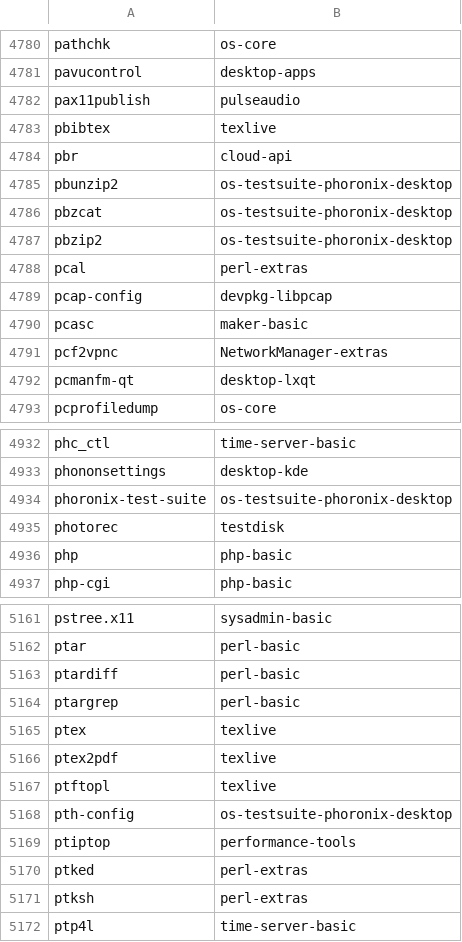
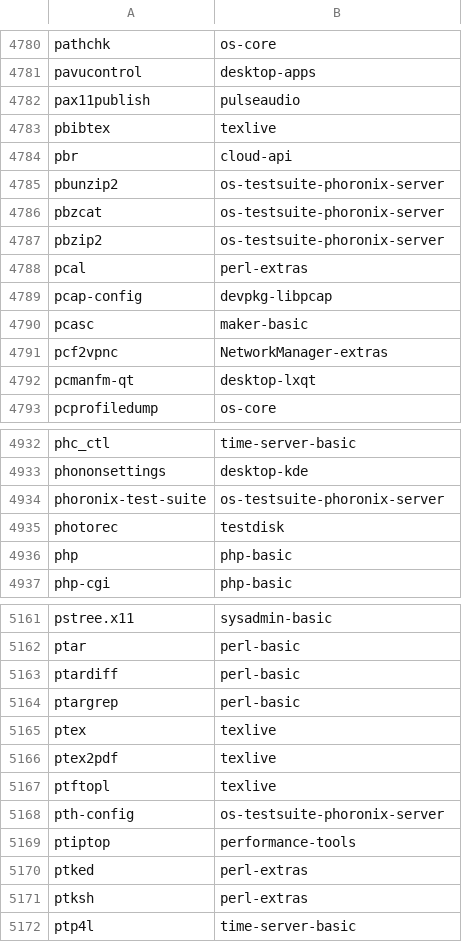
Before and after one commit to clearlinux-pkgs/cnf, a CSV file: commandlist.csv, drawn as a sheet; only a part is shown, gaps mark what is left out.

Commit message:
update command list for 31390

```diff
--- a/commandlist.csv
+++ b/commandlist.csv
@@ -4784,5 +4784,5 @@ pbibtex	texlive
 pbr	cloud-api
-pbunzip2	os-testsuite-phoronix-desktop
-pbzcat	os-testsuite-phoronix-desktop
-pbzip2	os-testsuite-phoronix-desktop
+pbunzip2	os-testsuite-phoronix-server
+pbzcat	os-testsuite-phoronix-server
+pbzip2	os-testsuite-phoronix-server
 pcal	perl-extras
@@ -4933,3 +4933,3 @@ phc_ctl	time-server-basic
 phononsettings	desktop-kde
-phoronix-test-suite	os-testsuite-phoronix-desktop
+phoronix-test-suite	os-testsuite-phoronix-server
 photorec	testdisk
@@ -5167,3 +5167,3 @@ ptex2pdf	texlive
 ptftopl	texlive
-pth-config	os-testsuite-phoronix-desktop
+pth-config	os-testsuite-phoronix-server
 ptiptop	performance-tools
```
Also changed, not shown: 2 other files.
